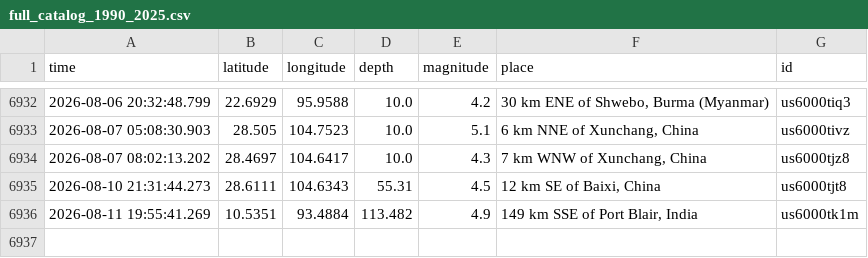
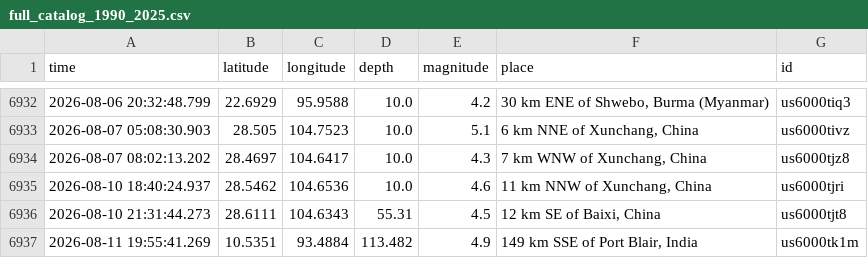
Before and after one commit to richiemin28/EarthQuakePredictor, a CSV file: data/full_catalog_1990_2025.csv, drawn as a sheet; only a part is shown, gaps mark what is left out; the diff names each change by its address in the sheet, - before the commit and + after, or states it on an @@ line.

```diff
--- a/data/full_catalog_1990_2025.csv
+++ b/data/full_catalog_1990_2025.csv
+row 6935: 2026-08-10 18:40:24.937 | 28.5462 | 104.6536 | 10.0 | 4.6 | 11 km NNW of Xunchang, China | us6000tjri
```
Also changed, not shown: 4 other files.
